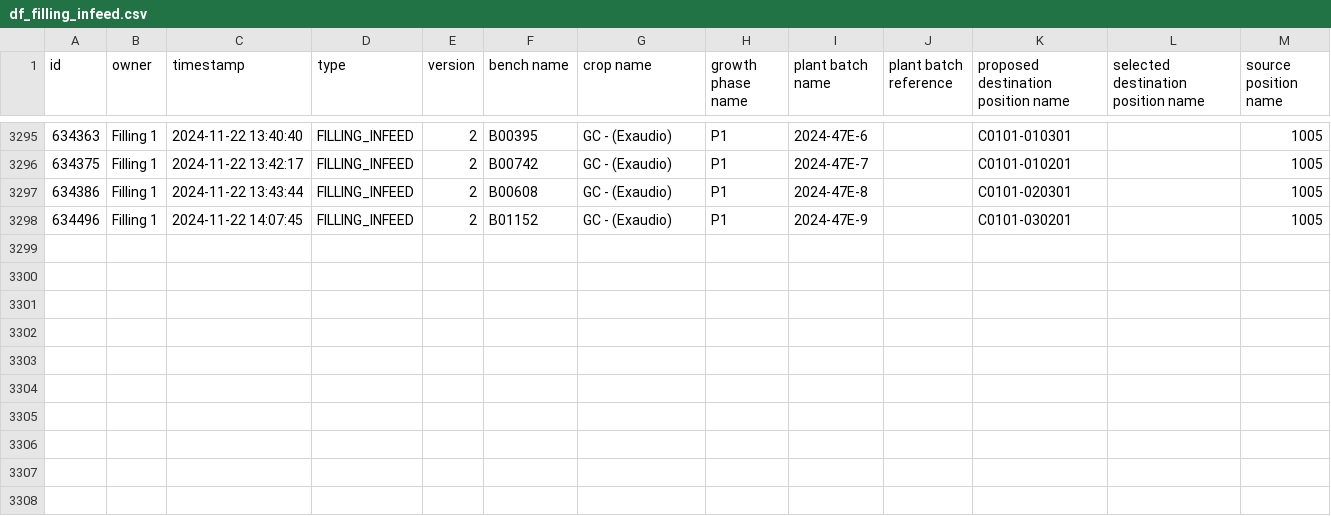
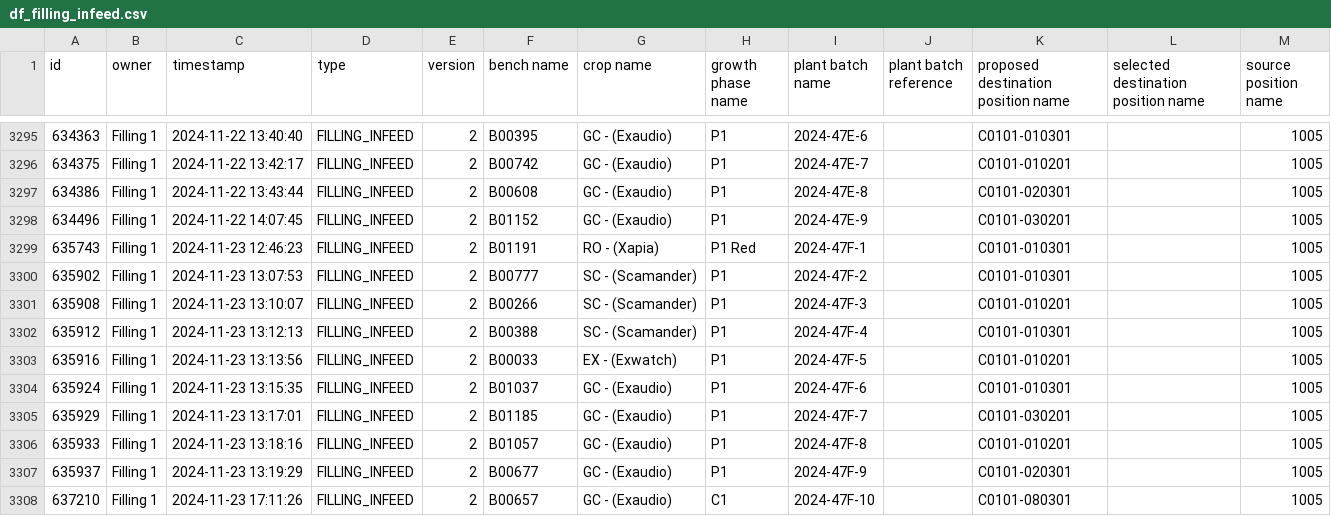
Before and after one commit to Farmertijn/Process-KPI-Dashboard, a CSV file: Process/data_exports/df_filling_infeed.csv, drawn as a sheet; only a part is shown, gaps mark what is left out; the diff names each change by its address in the sheet, - before the commit and + after, or states it on an @@ line.

```diff
--- a/Process/data_exports/df_filling_infeed.csv
+++ b/Process/data_exports/df_filling_infeed.csv
+row 3299: 635743 | Filling 1 | 2024-11-23 12:46:23 | FILLING_INFEED | 2 | B01191 | RO - (Xapia) | P1 Red | 2024-47F-1 |  | C0101-010301 |  | 1005
+row 3300: 635902 | Filling 1 | 2024-11-23 13:07:53 | FILLING_INFEED | 2 | B00777 | SC - (Scamander) | P1 | 2024-47F-2 |  | C0101-010301 |  | 1005
+row 3301: 635908 | Filling 1 | 2024-11-23 13:10:07 | FILLING_INFEED | 2 | B00266 | SC - (Scamander) | P1 | 2024-47F-3 |  | C0101-010201 |  | 1005
+row 3302: 635912 | Filling 1 | 2024-11-23 13:12:13 | FILLING_INFEED | 2 | B00388 | SC - (Scamander) | P1 | 2024-47F-4 |  | C0101-010301 |  | 1005
+row 3303: 635916 | Filling 1 | 2024-11-23 13:13:56 | FILLING_INFEED | 2 | B00033 | EX - (Exwatch) | P1 | 2024-47F-5 |  | C0101-010201 |  | 1005
+row 3304: 635924 | Filling 1 | 2024-11-23 13:15:35 | FILLING_INFEED | 2 | B01037 | GC - (Exaudio) | P1 | 2024-47F-6 |  | C0101-010301 |  | 1005
+row 3305: 635929 | Filling 1 | 2024-11-23 13:17:01 | FILLING_INFEED | 2 | B01185 | GC - (Exaudio) | P1 | 2024-47F-7 |  | C0101-030201 |  | 1005
+row 3306: 635933 | Filling 1 | 2024-11-23 13:18:16 | FILLING_INFEED | 2 | B01057 | GC - (Exaudio) | P1 | 2024-47F-8 |  | C0101-010201 |  | 1005
+row 3307: 635937 | Filling 1 | 2024-11-23 13:19:29 | FILLING_INFEED | 2 | B00677 | GC - (Exaudio) | P1 | 2024-47F-9 |  | C0101-020301 |  | 1005
+row 3308: 637210 | Filling 1 | 2024-11-23 17:11:26 | FILLING_INFEED | 2 | B00657 | GC - (Exaudio) | C1 | 2024-47F-10 |  | C0101-080301 |  | 1005
```
Also changed, not shown: 13 other files.
